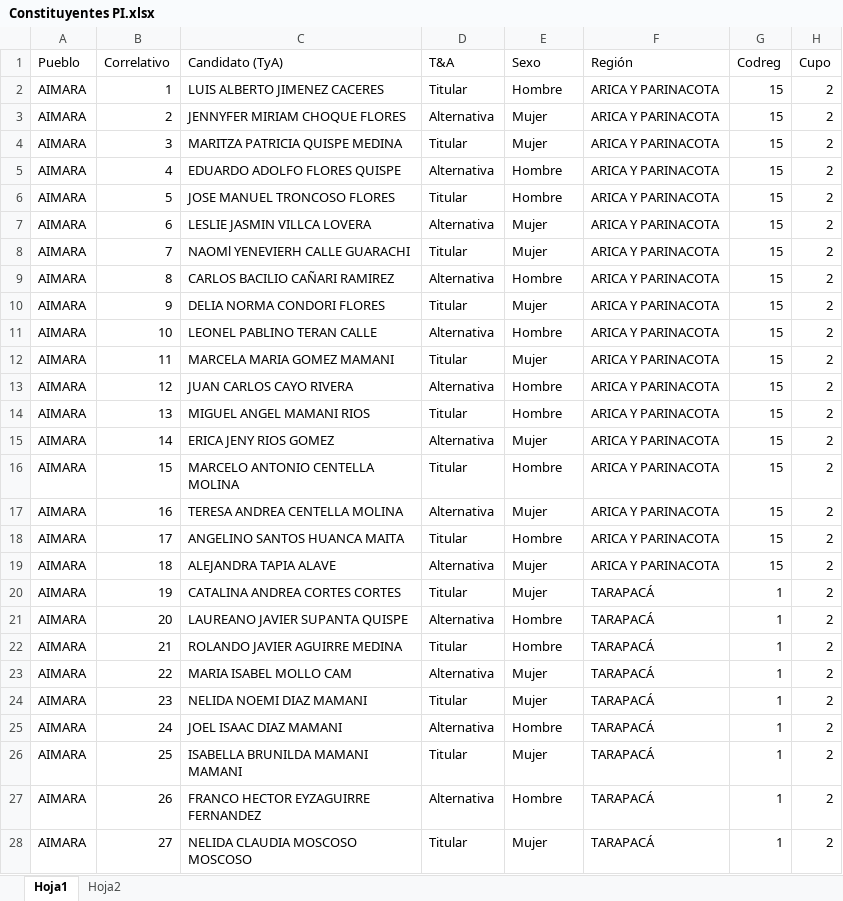
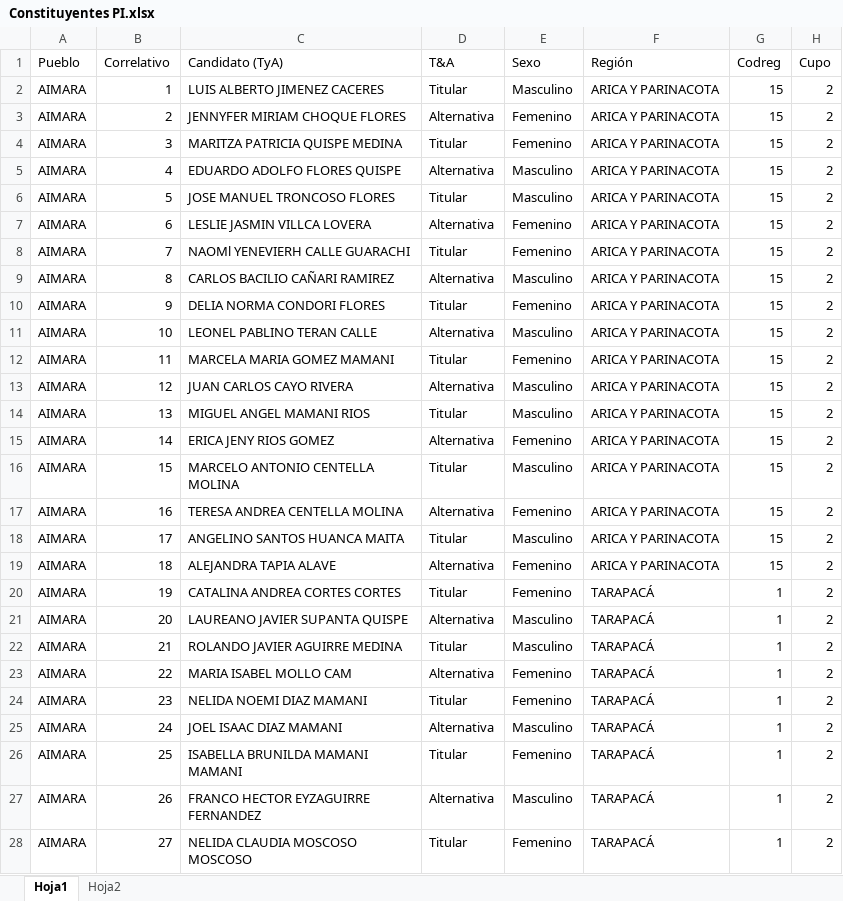
Before and after one commit to Sud-Austral/DATA-ELECCIONES, an Excel workbook: Elecciones 11 Abril 2021/Constituyentes PI.xlsx, sheet Hoja1, drawn as a sheet; only a part is shown; values as stored, in another font and other column widths than the file's, no borders; table styles not drawn; the diff covers the shown part only; the diff names each change by its address in the sheet, - before the commit and + after, or states it on an @@ line.

```diff
--- a/Elecciones 11 Abril 2021/Constituyentes PI.xlsx (sheet Hoja1)
+++ b/Elecciones 11 Abril 2021/Constituyentes PI.xlsx (sheet Hoja1)
-E2 (Sexo): Hombre
+E2 (Sexo): Masculino
-E3:E4 (Sexo): Mujer
+E3:E4 (Sexo): Femenino
-E5:E6 (Sexo): Hombre
+E5:E6 (Sexo): Masculino
-E7:E8 (Sexo): Mujer
+E7:E8 (Sexo): Femenino
-E9 (Sexo): Hombre
+E9 (Sexo): Masculino
-E10 (Sexo): Mujer
+E10 (Sexo): Femenino
-E11 (Sexo): Hombre
+E11 (Sexo): Masculino
-E12 (Sexo): Mujer
+E12 (Sexo): Femenino
-E13:E14 (Sexo): Hombre
+E13:E14 (Sexo): Masculino
-E15 (Sexo): Mujer
+E15 (Sexo): Femenino
-E16 (Sexo): Hombre
+E16 (Sexo): Masculino
-E17 (Sexo): Mujer
+E17 (Sexo): Femenino
-E18 (Sexo): Hombre
+E18 (Sexo): Masculino
-E19:E20 (Sexo): Mujer
+E19:E20 (Sexo): Femenino
-E21:E22 (Sexo): Hombre
+E21:E22 (Sexo): Masculino
-E23:E24 (Sexo): Mujer
+E23:E24 (Sexo): Femenino
-E25 (Sexo): Hombre
+E25 (Sexo): Masculino
-E26 (Sexo): Mujer
+E26 (Sexo): Femenino
-E27 (Sexo): Hombre
+E27 (Sexo): Masculino
-E28 (Sexo): Mujer
+E28 (Sexo): Femenino
```
Also changed, not shown: 155 edited cells elsewhere in this sheet, Elecciones 11 Abril 2021/candidaturas ligth/Constituyentes PI 31 marzo.xlsx, Elecciones 11 Abril 2021/candidaturas ligth/Constituyentes ligth 31 marzo - copia.xlsx, 1 other file.
